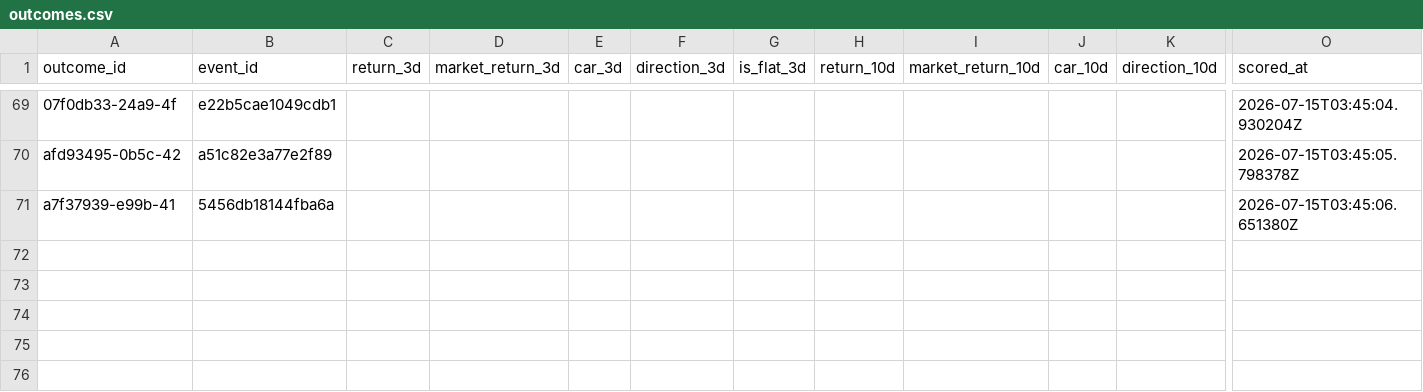
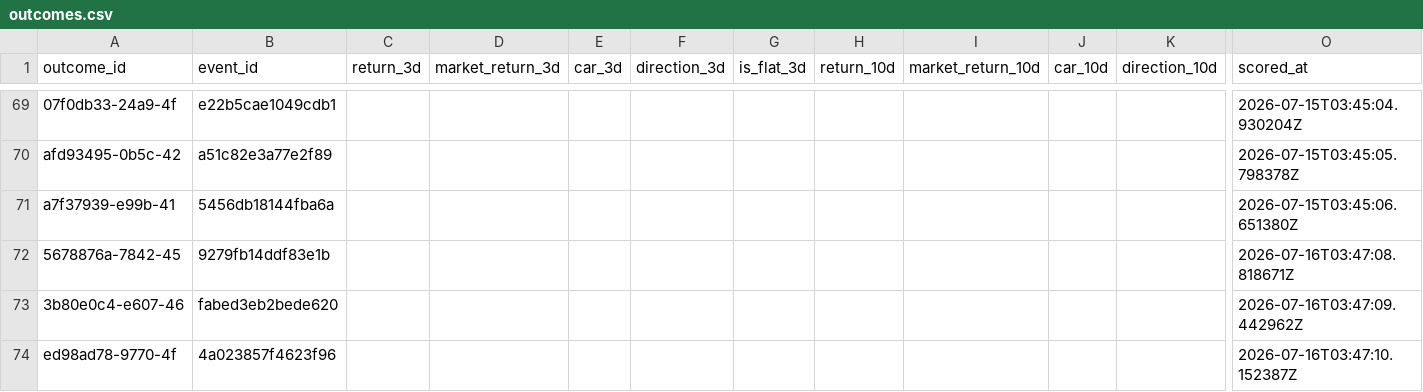
Before and after one commit to Arthurliangli/strategic-event-tracker, a CSV file: data/outcomes/outcomes.csv, drawn as a sheet; only a part is shown, gaps mark what is left out; rows hold the shown columns only; the diff names each change by its address in the sheet, - before the commit and + after, or states it on an @@ line.

Commit message:
score: 2026-07-16 03:47 UTC — auto-update outcomes & scores

```diff
--- a/data/outcomes/outcomes.csv
+++ b/data/outcomes/outcomes.csv
+row 72: 5678876a-7842-45 | 9279fb14ddf83e1b |  |  |  |  |  |  |  |  |  | 2026-07-16T03:47:08.818671Z
+row 73: 3b80e0c4-e607-46 | fabed3eb2bede620 |  |  |  |  |  |  |  |  |  | 2026-07-16T03:47:09.442962Z
+row 74: ed98ad78-9770-4f | 4a023857f4623f96 |  |  |  |  |  |  |  |  |  | 2026-07-16T03:47:10.152387Z
```
Also changed, not shown: data/outcomes/scores.csv.
